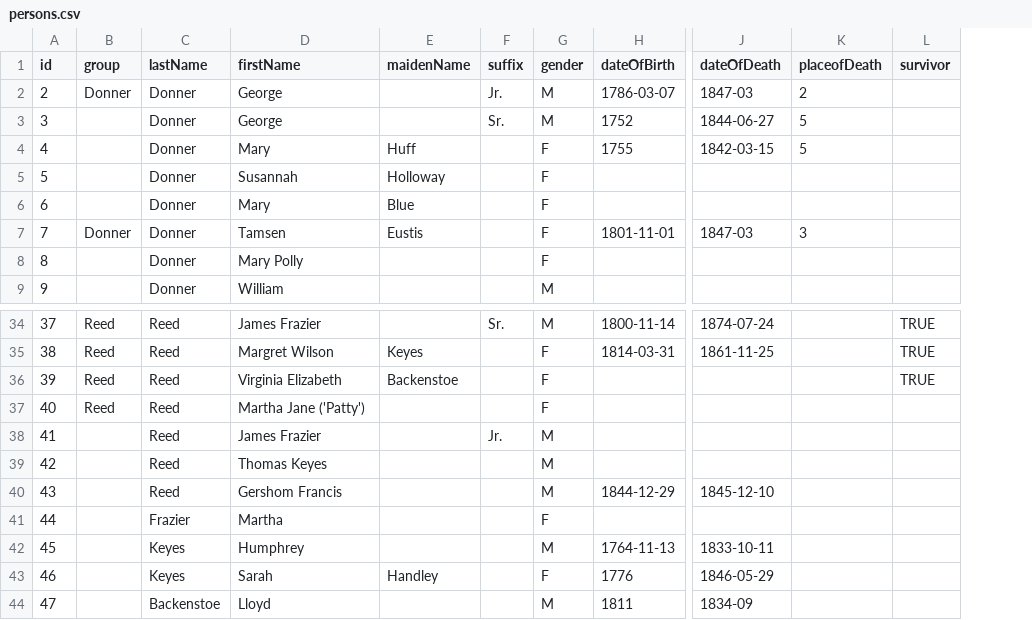
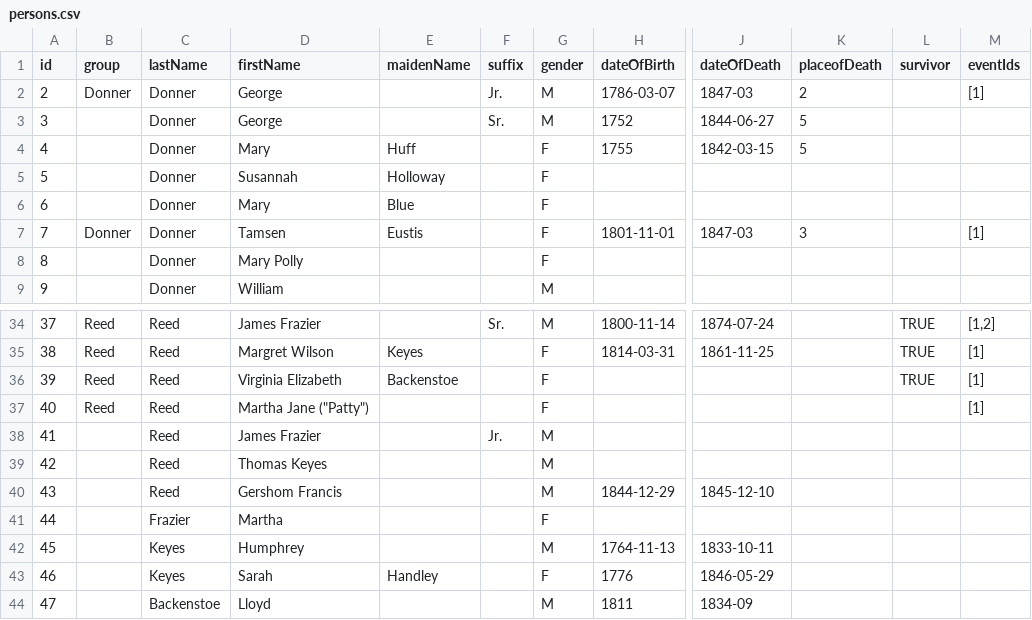
Before and after one commit to kthy/donner-party, a CSV file: nodes/persons.csv, drawn as a sheet; only a part is shown, gaps mark what is left out; the diff names each change by its address in the sheet, - before the commit and + after, or states it on an @@ line.

```diff
--- a/nodes/persons.csv
+++ b/nodes/persons.csv
+column M (eventIds), rows 2-7: [1] |  |  |  |  | [1]; rows 34-37: [1,2] | [1] | [1] | [1]
-D37 (firstName): Martha Jane ('Patty')
+D37 (firstName): Martha Jane ("Patty")
```
Also changed, not shown: nodes/locations.csv, 3 other files.
